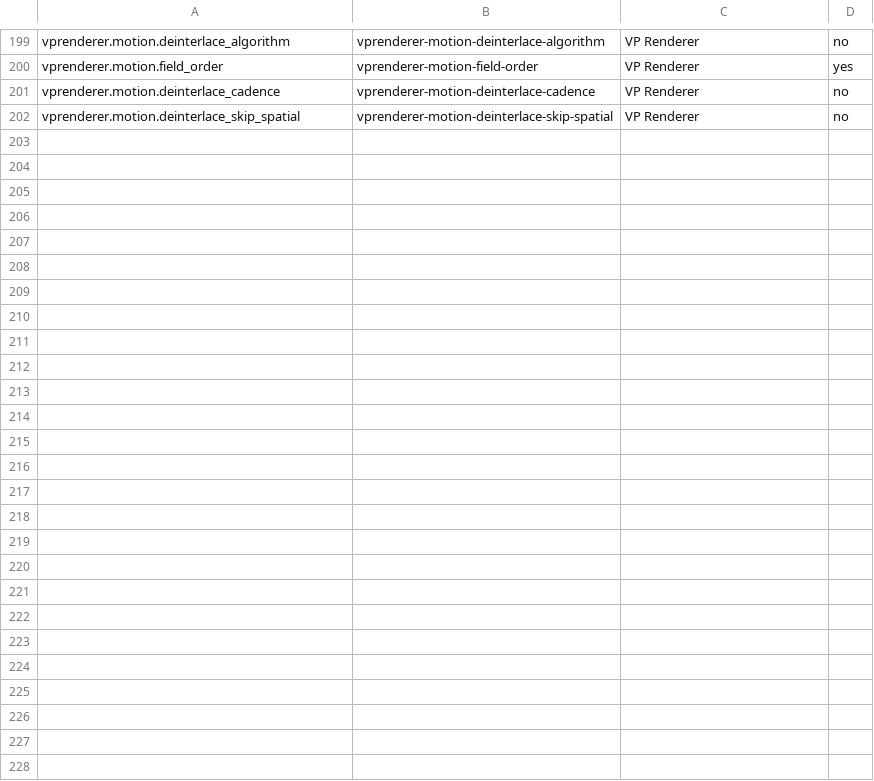
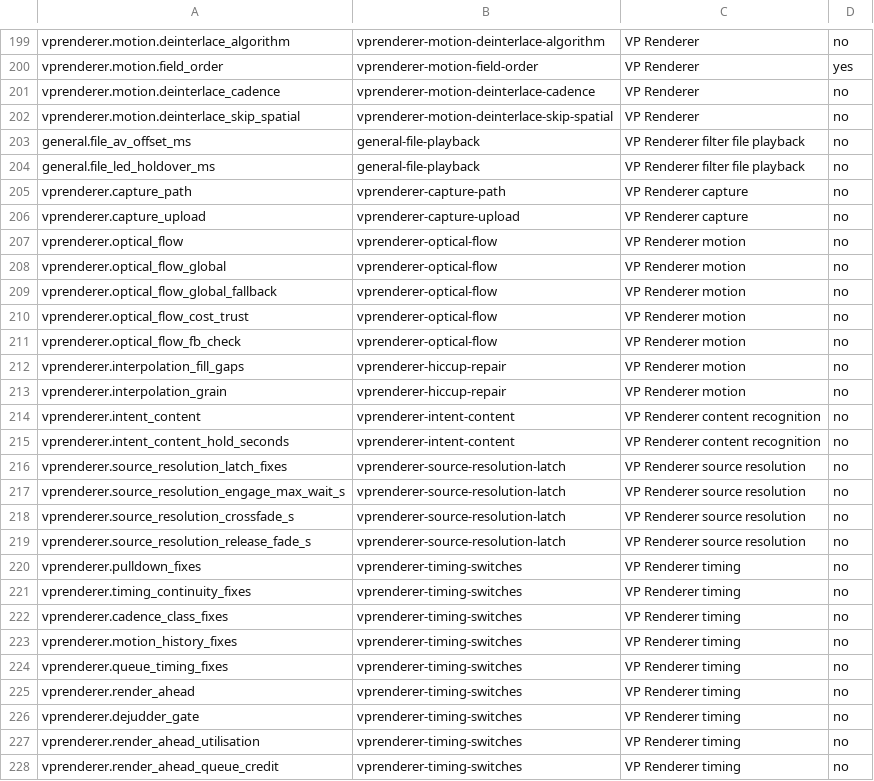
Before and after one commit to VideoProcessor-V/videoprocessor, a TSV file: docs/configuration-public-fields.tsv, drawn as a sheet; only a part is shown, gaps mark what is left out.

```diff
--- a/docs/configuration-public-fields.tsv
+++ b/docs/configuration-public-fields.tsv
@@ -202 +202,27 @@ vprenderer.motion.deinterlace_cadence	vprenderer-motion-deinterlace-cadence	VP R
 vprenderer.motion.deinterlace_skip_spatial	vprenderer-motion-deinterlace-skip-spatial	VP Renderer	no
+general.file_av_offset_ms	general-file-playback	VP Renderer filter file playback	no
+general.file_led_holdover_ms	general-file-playback	VP Renderer filter file playback	no
+vprenderer.capture_path	vprenderer-capture-path	VP Renderer capture	no
+vprenderer.capture_upload	vprenderer-capture-upload	VP Renderer capture	no
+vprenderer.optical_flow	vprenderer-optical-flow	VP Renderer motion	no
+vprenderer.optical_flow_global	vprenderer-optical-flow	VP Renderer motion	no
+vprenderer.optical_flow_global_fallback	vprenderer-optical-flow	VP Renderer motion	no
+vprenderer.optical_flow_cost_trust	vprenderer-optical-flow	VP Renderer motion	no
+vprenderer.optical_flow_fb_check	vprenderer-optical-flow	VP Renderer motion	no
+vprenderer.interpolation_fill_gaps	vprenderer-hiccup-repair	VP Renderer motion	no
+vprenderer.interpolation_grain	vprenderer-hiccup-repair	VP Renderer motion	no
+vprenderer.intent_content	vprenderer-intent-content	VP Renderer content recognition	no
+vprenderer.intent_content_hold_seconds	vprenderer-intent-content	VP Renderer content recognition	no
+vprenderer.source_resolution_latch_fixes	vprenderer-source-resolution-latch	VP Renderer source resolution	no
+vprenderer.source_resolution_engage_max_wait_s	vprenderer-source-resolution-latch	VP Renderer source resolution	no
+vprenderer.source_resolution_crossfade_s	vprenderer-source-resolution-latch	VP Renderer source resolution	no
+vprenderer.source_resolution_release_fade_s	vprenderer-source-resolution-latch	VP Renderer source resolution	no
+vprenderer.pulldown_fixes	vprenderer-timing-switches	VP Renderer timing	no
+vprenderer.timing_continuity_fixes	vprenderer-timing-switches	VP Renderer timing	no
+vprenderer.cadence_class_fixes	vprenderer-timing-switches	VP Renderer timing	no
+vprenderer.motion_history_fixes	vprenderer-timing-switches	VP Renderer timing	no
+vprenderer.queue_timing_fixes	vprenderer-timing-switches	VP Renderer timing	no
+vprenderer.render_ahead	vprenderer-timing-switches	VP Renderer timing	no
+vprenderer.dejudder_gate	vprenderer-timing-switches	VP Renderer timing	no
+vprenderer.render_ahead_utilisation	vprenderer-timing-switches	VP Renderer timing	no
+vprenderer.render_ahead_queue_credit	vprenderer-timing-switches	VP Renderer timing	no
```
Also changed, not shown: 19 other files.
